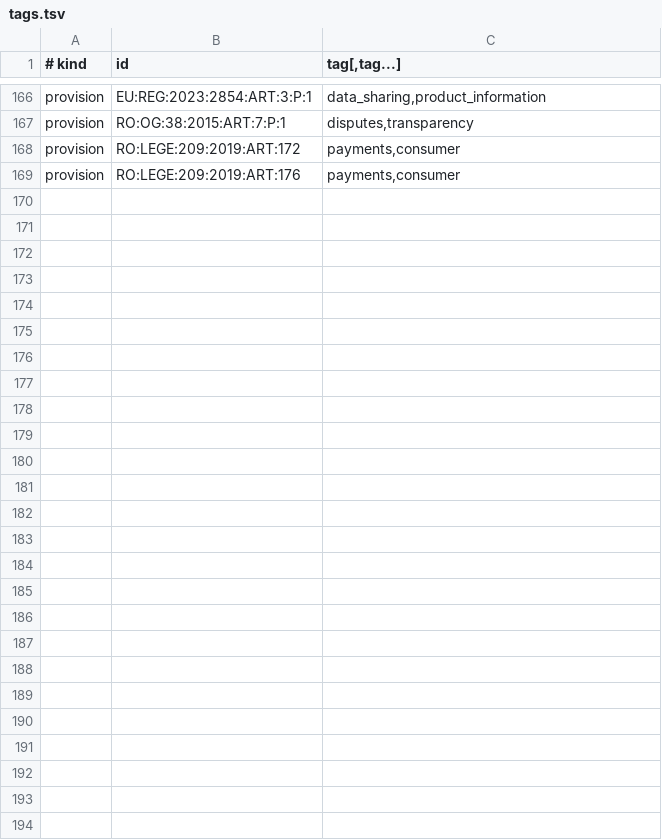
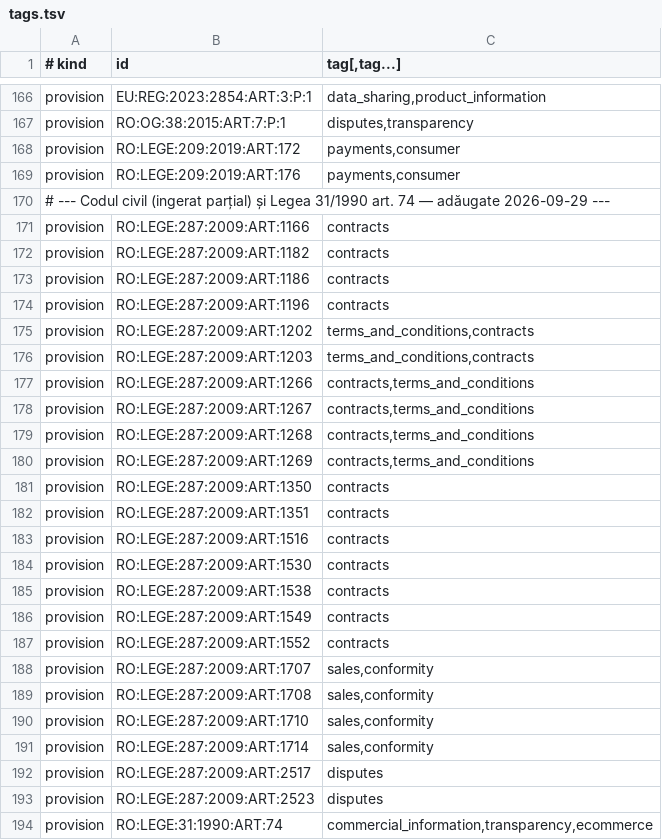
Before and after one commit to dany547/jurist, a TSV file: sources/tags.tsv, drawn as a sheet; only a part is shown, gaps mark what is left out; the diff names each change by its address in the sheet, - before the commit and + after, or states it on an @@ line.

```diff
--- a/sources/tags.tsv
+++ b/sources/tags.tsv
+row 170: # --- Codul civil (ingerat parțial) și Legea 31/1990 art. 74 — adăugate 2026-09-29 ---
+row 171: provision | RO:LEGE:287:2009:ART:1166 | contracts
+row 172: provision | RO:LEGE:287:2009:ART:1182 | contracts
+row 173: provision | RO:LEGE:287:2009:ART:1186 | contracts
+row 174: provision | RO:LEGE:287:2009:ART:1196 | contracts
+row 175: provision | RO:LEGE:287:2009:ART:1202 | terms_and_conditions,contracts
+row 176: provision | RO:LEGE:287:2009:ART:1203 | terms_and_conditions,contracts
+row 177: provision | RO:LEGE:287:2009:ART:1266 | contracts,terms_and_conditions
+row 178: provision | RO:LEGE:287:2009:ART:1267 | contracts,terms_and_conditions
+row 179: provision | RO:LEGE:287:2009:ART:1268 | contracts,terms_and_conditions
+row 180: provision | RO:LEGE:287:2009:ART:1269 | contracts,terms_and_conditions
+row 181: provision | RO:LEGE:287:2009:ART:1350 | contracts
+row 182: provision | RO:LEGE:287:2009:ART:1351 | contracts
+row 183: provision | RO:LEGE:287:2009:ART:1516 | contracts
+row 184: provision | RO:LEGE:287:2009:ART:1530 | contracts
+row 185: provision | RO:LEGE:287:2009:ART:1538 | contracts
+row 186: provision | RO:LEGE:287:2009:ART:1549 | contracts
+row 187: provision | RO:LEGE:287:2009:ART:1552 | contracts
+row 188: provision | RO:LEGE:287:2009:ART:1707 | sales,conformity
+row 189: provision | RO:LEGE:287:2009:ART:1708 | sales,conformity
+row 190: provision | RO:LEGE:287:2009:ART:1710 | sales,conformity
+row 191: provision | RO:LEGE:287:2009:ART:1714 | sales,conformity
+row 192: provision | RO:LEGE:287:2009:ART:2517 | disputes
+row 193: provision | RO:LEGE:287:2009:ART:2523 | disputes
+row 194: provision | RO:LEGE:31:1990:ART:74 | commercial_information,transparency,ecommerce
```
Also changed, not shown: sources/routing_keywords.tsv, 16 other files.
